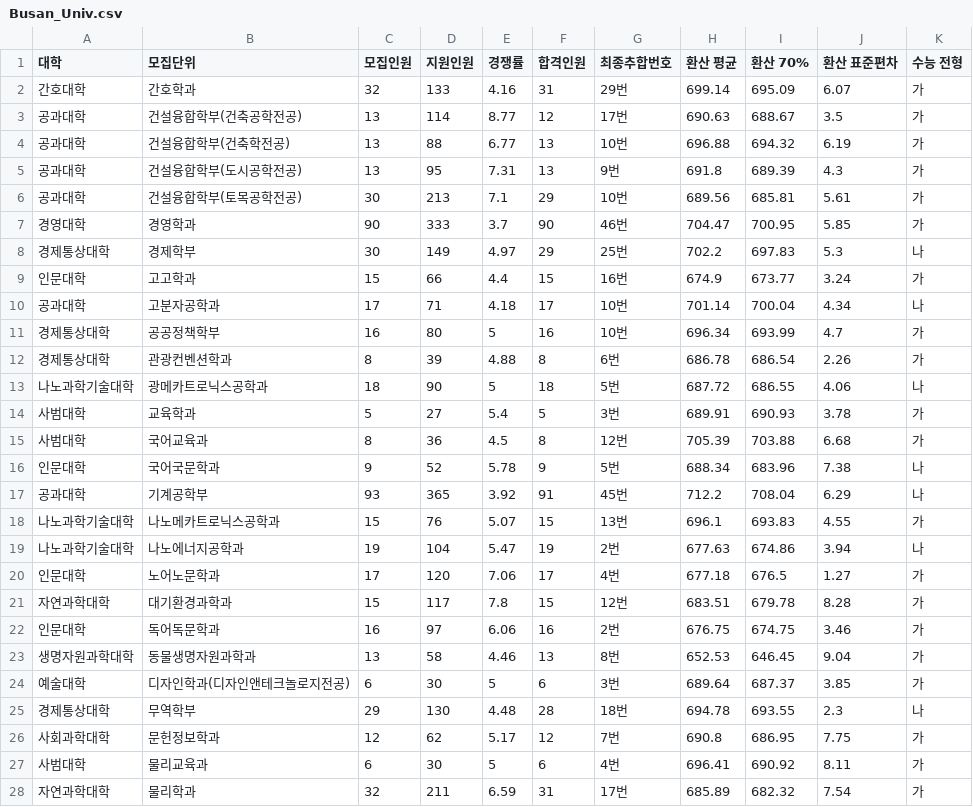
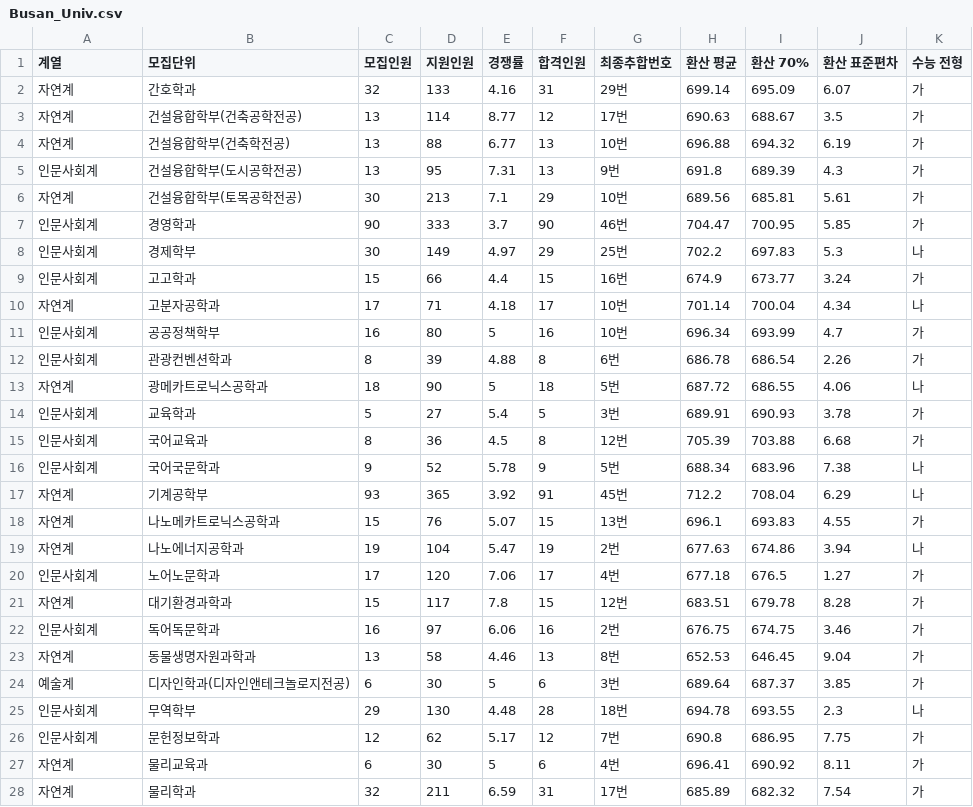
Before and after one commit to nanowater/change_score_calculator, a CSV file: Busan_Univ.csv, drawn as a sheet; only a part is shown; the diff covers the shown part only.

```diff
--- a/Busan_Univ.csv
+++ b/Busan_Univ.csv
@@ -1,28 +1,28 @@
-대학,모집단위,모집인원,지원인원,경쟁률,합격인원,최종추합번호,환산 평균,환산 70%,환산 표준편차,수능 전형
-간호대학,간호학과,32,133,4.16,31,29번,699.14,695.09,6.07,가
-공과대학,건설융합학부(건축공학전공),13,114,8.77,12,17번,690.63,688.67,3.5,가
-공과대학,건설융합학부(건축학전공),13,88,6.77,13,10번,696.88,694.32,6.19,가
-공과대학,건설융합학부(도시공학전공),13,95,7.31,13,9번,691.8,689.39,4.3,가
-공과대학,건설융합학부(토목공학전공),30,213,7.1,29,10번,689.56,685.81,5.61,가
-경영대학,경영학과,90,333,3.7,90,46번,704.47,700.95,5.85,가
-경제통상대학,경제학부,30,149,4.97,29,25번,702.2,697.83,5.3,나
-인문대학,고고학과,15,66,4.4,15,16번,674.9,673.77,3.24,가
-공과대학,고분자공학과,17,71,4.18,17,10번,701.14,700.04,4.34,나
-경제통상대학,공공정책학부,16,80,5,16,10번,696.34,693.99,4.7,가
-경제통상대학,관광컨벤션학과,8,39,4.88,8,6번,686.78,686.54,2.26,가
-나노과학기술대학,광메카트로닉스공학과,18,90,5,18,5번,687.72,686.55,4.06,나
-사범대학,교육학과,5,27,5.4,5,3번,689.91,690.93,3.78,가
-사범대학,국어교육과,8,36,4.5,8,12번,705.39,703.88,6.68,가
-인문대학,국어국문학과,9,52,5.78,9,5번,688.34,683.96,7.38,나
-공과대학,기계공학부,93,365,3.92,91,45번,712.2,708.04,6.29,나
-나노과학기술대학,나노메카트로닉스공학과,15,76,5.07,15,13번,696.1,693.83,4.55,가
-나노과학기술대학,나노에너지공학과,19,104,5.47,19,2번,677.63,674.86,3.94,나
-인문대학,노어노문학과,17,120,7.06,17,4번,677.18,676.5,1.27,가
-자연과학대학,대기환경과학과,15,117,7.8,15,12번,683.51,679.78,8.28,가
-인문대학,독어독문학과,16,97,6.06,16,2번,676.75,674.75,3.46,가
-생명자원과학대학,동물생명자원과학과,13,58,4.46,13,8번,652.53,646.45,9.04,가
-예술대학,디자인학과(디자인앤테크놀로지전공),6,30,5,6,3번,689.64,687.37,3.85,가
-경제통상대학,무역학부,29,130,4.48,28,18번,694.78,693.55,2.3,나
-사회과학대학,문헌정보학과,12,62,5.17,12,7번,690.8,686.95,7.75,가
-사범대학,물리교육과,6,30,5,6,4번,696.41,690.92,8.11,가
-자연과학대학,물리학과,32,211,6.59,31,17번,685.89,682.32,7.54,가
+계열,모집단위,모집인원,지원인원,경쟁률,합격인원,최종추합번호,환산 평균,환산 70%,환산 표준편차,수능 전형
+자연계,간호학과,32,133,4.16,31,29번,699.14,695.09,6.07,가
+자연계,건설융합학부(건축공학전공),13,114,8.77,12,17번,690.63,688.67,3.5,가
+자연계,건설융합학부(건축학전공),13,88,6.77,13,10번,696.88,694.32,6.19,가
+인문사회계,건설융합학부(도시공학전공),13,95,7.31,13,9번,691.8,689.39,4.3,가
+자연계,건설융합학부(토목공학전공),30,213,7.1,29,10번,689.56,685.81,5.61,가
+인문사회계,경영학과,90,333,3.7,90,46번,704.47,700.95,5.85,가
+인문사회계,경제학부,30,149,4.97,29,25번,702.2,697.83,5.3,나
+인문사회계,고고학과,15,66,4.4,15,16번,674.9,673.77,3.24,가
+자연계,고분자공학과,17,71,4.18,17,10번,701.14,700.04,4.34,나
+인문사회계,공공정책학부,16,80,5,16,10번,696.34,693.99,4.7,가
+인문사회계,관광컨벤션학과,8,39,4.88,8,6번,686.78,686.54,2.26,가
+자연계,광메카트로닉스공학과,18,90,5,18,5번,687.72,686.55,4.06,나
+인문사회계,교육학과,5,27,5.4,5,3번,689.91,690.93,3.78,가
+인문사회계,국어교육과,8,36,4.5,8,12번,705.39,703.88,6.68,가
+인문사회계,국어국문학과,9,52,5.78,9,5번,688.34,683.96,7.38,나
+자연계,기계공학부,93,365,3.92,91,45번,712.2,708.04,6.29,나
+자연계,나노메카트로닉스공학과,15,76,5.07,15,13번,696.1,693.83,4.55,가
+자연계,나노에너지공학과,19,104,5.47,19,2번,677.63,674.86,3.94,나
+인문사회계,노어노문학과,17,120,7.06,17,4번,677.18,676.5,1.27,가
+자연계,대기환경과학과,15,117,7.8,15,12번,683.51,679.78,8.28,가
+인문사회계,독어독문학과,16,97,6.06,16,2번,676.75,674.75,3.46,가
+자연계,동물생명자원과학과,13,58,4.46,13,8번,652.53,646.45,9.04,가
+예술계,디자인학과(디자인앤테크놀로지전공),6,30,5,6,3번,689.64,687.37,3.85,가
+인문사회계,무역학부,29,130,4.48,28,18번,694.78,693.55,2.3,나
+인문사회계,문헌정보학과,12,62,5.17,12,7번,690.8,686.95,7.75,가
+자연계,물리교육과,6,30,5,6,4번,696.41,690.92,8.11,가
+자연계,물리학과,32,211,6.59,31,17번,685.89,682.32,7.54,가
```
Also changed, not shown: 64 edited cells elsewhere in this file, 2 other files.
